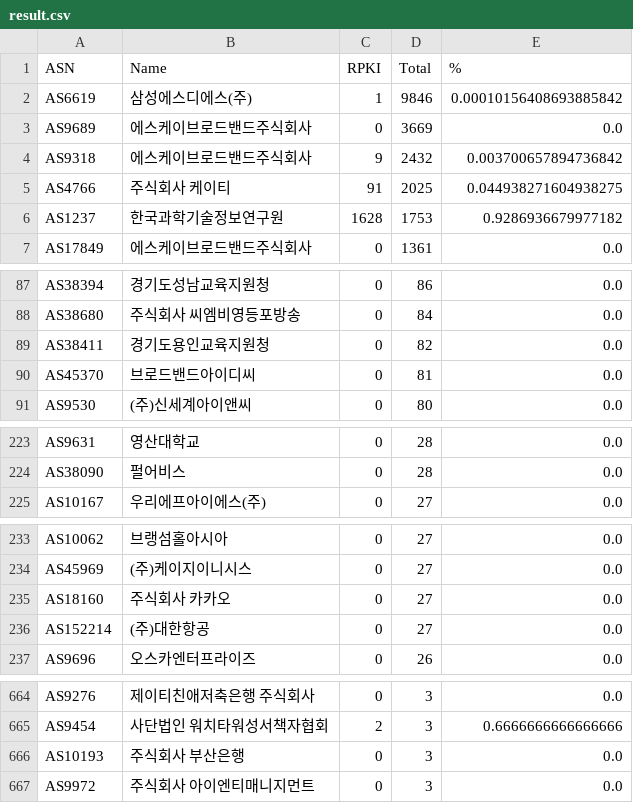
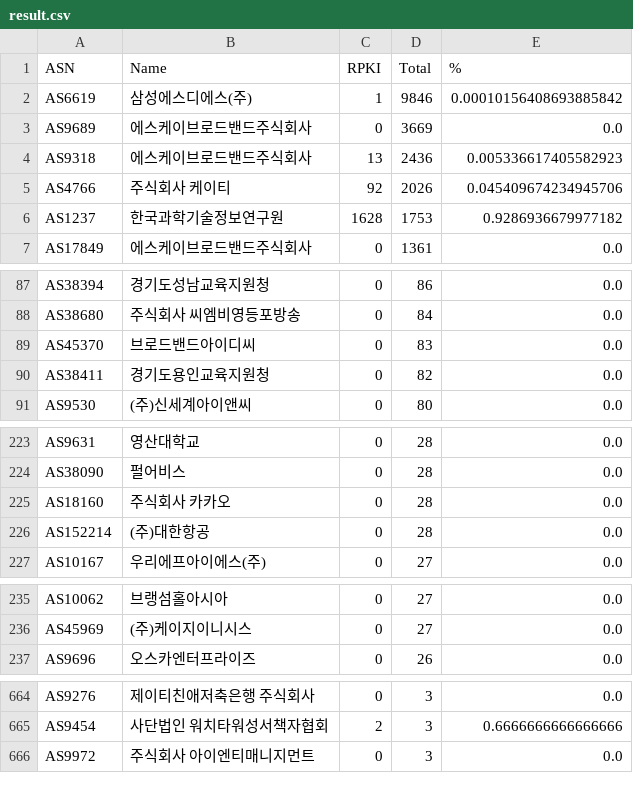
Before and after one commit to dxdxdt/rpki-tracker-kr, a CSV file: result.csv, drawn as a sheet; only a part is shown, gaps mark what is left out; the diff covers the shown part only.

Commit message:
Data snapshot commit
Signed-off-by: Snapshot Automation Bot <_@users.noreply.github.com>

```diff
--- a/result.csv
+++ b/result.csv
@@ -3,4 +3,4 @@ AS6619,삼성에스디에스(주),1,9846,0.00010156408693885842
 AS9689,에스케이브로드밴드주식회사,0,3669,0.0
-AS9318,에스케이브로드밴드주식회사,9,2432,0.003700657894736842
-AS4766,주식회사 케이티,91,2025,0.044938271604938275
+AS9318,에스케이브로드밴드주식회사,13,2436,0.005336617405582923
+AS4766,주식회사 케이티,92,2026,0.045409674234945706
 AS1237,한국과학기술정보연구원,1628,1753,0.9286936679977182
@@ -88,4 +88,4 @@ AS38394,경기도성남교육지원청,0,86,0.0
 AS38680,주식회사 씨엠비영등포방송,0,84,0.0
+AS45370,브로드밴드아이디씨,0,83,0.0
 AS38411,경기도용인교육지원청,0,82,0.0
-AS45370,브로드밴드아이디씨,0,81,0.0
 AS9530,(주)신세계아이앤씨,0,80,0.0
@@ -224,2 +224,4 @@ AS9631,영산대학교,0,28,0.0
 AS38090,펄어비스,0,28,0.0
+AS18160,주식회사 카카오,0,28,0.0
+AS152214,(주)대한항공,0,28,0.0
 AS10167,우리에프아이에스(주),0,27,0.0
@@ -234,4 +236,2 @@ AS10062,브랭섬홀아시아,0,27,0.0
 AS45969,(주)케이지이니시스,0,27,0.0
-AS18160,주식회사 카카오,0,27,0.0
-AS152214,(주)대한항공,0,27,0.0
 AS9696,오스카엔터프라이즈,0,26,0.0
@@ -665,3 +665,2 @@ AS9276,제이티친애저축은행 주식회사,0,3,0.0
 AS9454,사단법인 워치타워성서책자협회,2,3,0.6666666666666666
-AS10193,주식회사 부산은행,0,3,0.0
 AS9972,주식회사 아이엔티매니지먼트,0,3,0.0
```
Also changed, not shown: 1 added row and 2 edited cells elsewhere in this file, 6 other files.
